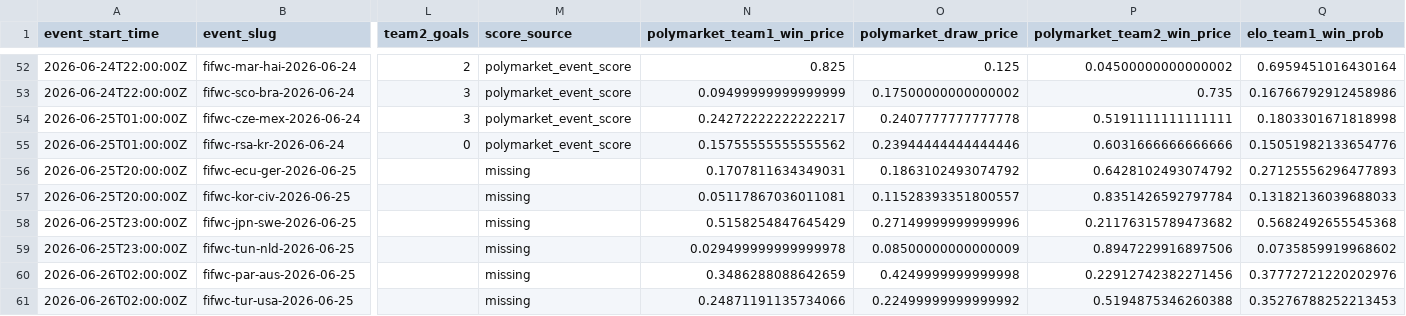
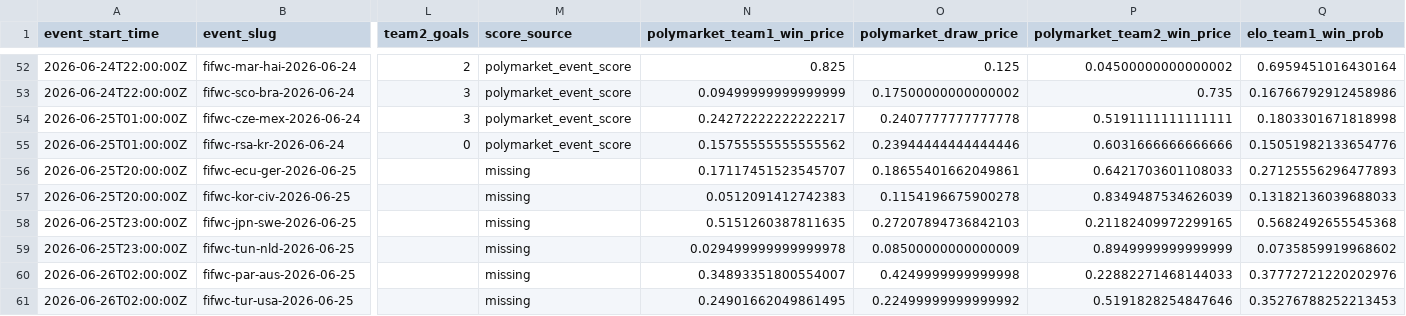
Before and after one commit to frederickpek/moirai, a CSV file: docs/data/football_elo_polymarket/world_cup_polymarket_elo_raw_table.csv, drawn as a sheet; only a part is shown, gaps mark what is left out; the diff names each change by its address in the sheet, - before the commit and + after, or states it on an @@ line.

```diff
--- a/docs/data/football_elo_polymarket/world_cup_polymarket_elo_raw_table.csv
+++ b/docs/data/football_elo_polymarket/world_cup_polymarket_elo_raw_table.csv
-N56 (polymarket_team1_win_price): 0.1707811634349031
+N56 (polymarket_team1_win_price): 0.17117451523545707
-O56 (polymarket_draw_price): 0.1863102493074792
+O56 (polymarket_draw_price): 0.18655401662049861
-P56 (polymarket_team2_win_price): 0.6428102493074792
+P56 (polymarket_team2_win_price): 0.6421703601108033
-N57 (polymarket_team1_win_price): 0.05117867036011081
+N57 (polymarket_team1_win_price): 0.0512091412742383
-O57 (polymarket_draw_price): 0.11528393351800557
+O57 (polymarket_draw_price): 0.1154196675900278
-P57 (polymarket_team2_win_price): 0.8351426592797784
+P57 (polymarket_team2_win_price): 0.8349487534626039
-N58 (polymarket_team1_win_price): 0.5158254847645429
+N58 (polymarket_team1_win_price): 0.5151260387811635
-O58 (polymarket_draw_price): 0.27149999999999996
+O58 (polymarket_draw_price): 0.27207894736842103
-P58 (polymarket_team2_win_price): 0.21176315789473682
+P58 (polymarket_team2_win_price): 0.21182409972299165
-P59 (polymarket_team2_win_price): 0.8947229916897506
+P59 (polymarket_team2_win_price): 0.8949999999999999
-N60 (polymarket_team1_win_price): 0.3486288088642659
+N60 (polymarket_team1_win_price): 0.34893351800554007
-P60 (polymarket_team2_win_price): 0.22912742382271456
+P60 (polymarket_team2_win_price): 0.22882271468144033
-N61 (polymarket_team1_win_price): 0.24871191135734066
+N61 (polymarket_team1_win_price): 0.24901662049861495
-P61 (polymarket_team2_win_price): 0.5194875346260388
+P61 (polymarket_team2_win_price): 0.5191828254847646
```
Also changed, not shown: 3 other files.
